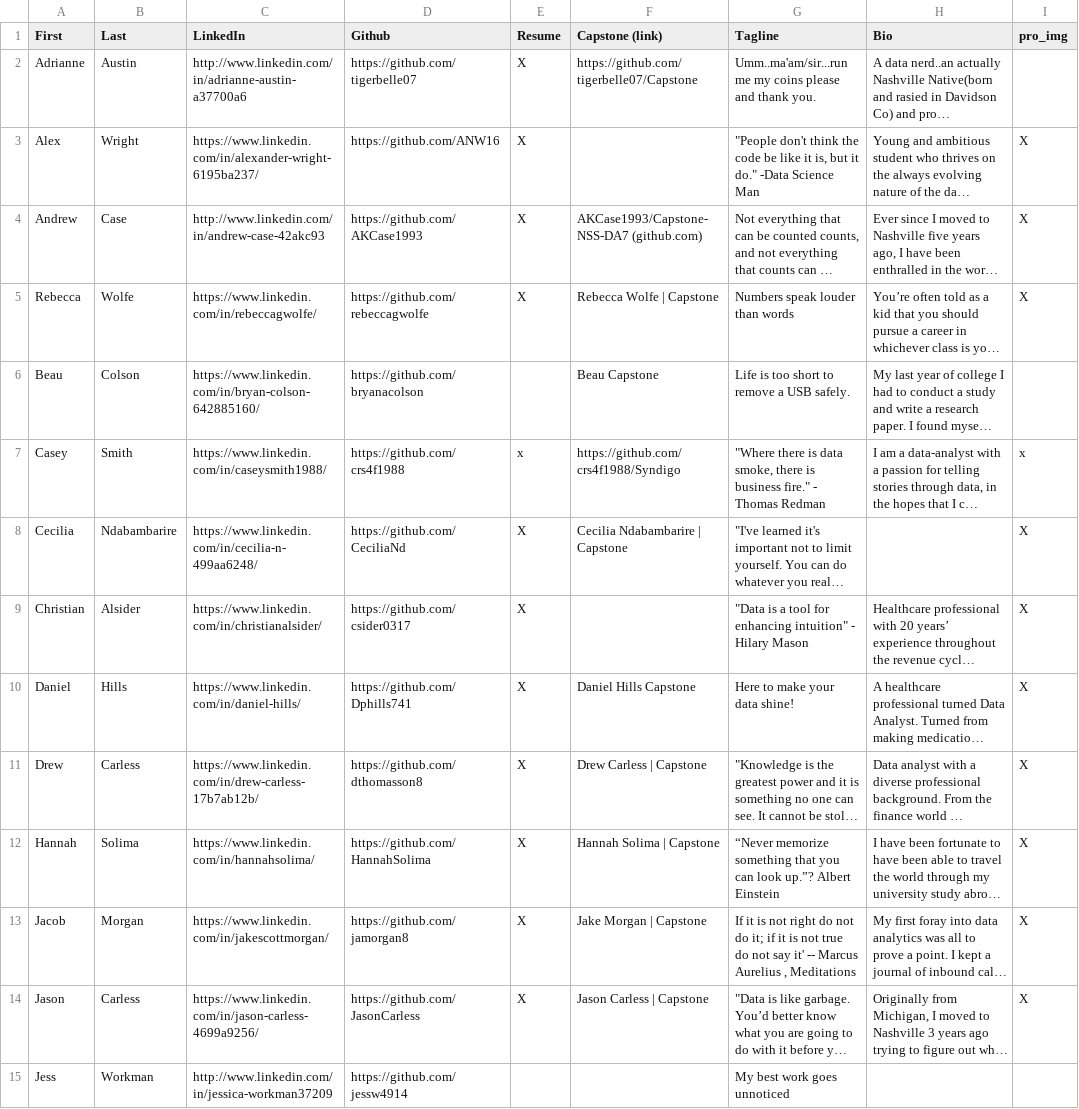
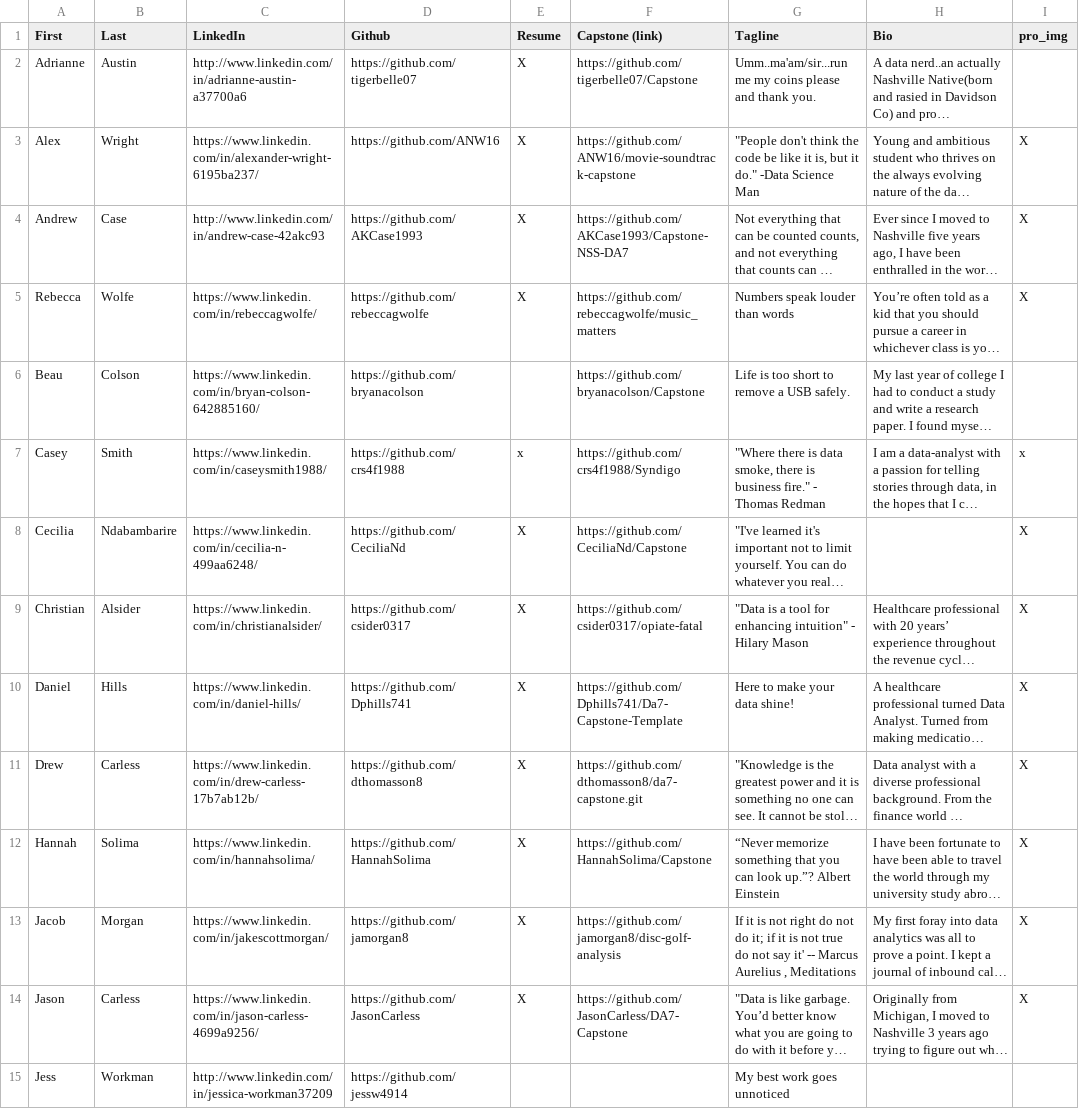
Before and after one commit to NSS-Data-Analytics-Cohort-8/nss-data-analytics-cohort-8.github.io, a CSV file: da7_website_info.csv, drawn as a sheet; only a part is shown; long unchanged cells end in …; the diff covers the shown part only; the diff names each change by its address in the sheet, - before the commit and + after, or states it on an @@ line.

Commit message:
fixed capstone links

```diff
--- a/da7_website_info.csv
+++ b/da7_website_info.csv
-F3 (Capstone (link)): (empty)
+F3 (Capstone (link)): https://github.com/ANW16/movie-soundtrack-capstone
-F4 (Capstone (link)): AKCase1993/Capstone-NSS-DA7 (github.com)
+F4 (Capstone (link)): https://github.com/AKCase1993/Capstone-NSS-DA7
-F5 (Capstone (link)): Rebecca Wolfe | Capstone
+F5 (Capstone (link)): https://github.com/rebeccagwolfe/music_matters
-F6 (Capstone (link)): Beau Capstone
+F6 (Capstone (link)): https://github.com/bryanacolson/Capstone
-F8 (Capstone (link)): Cecilia Ndabambarire | Capstone
+F8 (Capstone (link)): https://github.com/CeciliaNd/Capstone
-F9 (Capstone (link)): (empty)
+F9 (Capstone (link)): https://github.com/csider0317/opiate-fatal
-F10 (Capstone (link)): Daniel Hills Capstone
+F10 (Capstone (link)): https://github.com/Dphills741/Da7-Capstone-Template
-F11 (Capstone (link)): Drew Carless | Capstone
+F11 (Capstone (link)): https://github.com/dthomasson8/da7-capstone.git
-F12 (Capstone (link)): Hannah Solima | Capstone
+F12 (Capstone (link)): https://github.com/HannahSolima/Capstone
-F13 (Capstone (link)): Jake Morgan | Capstone
+F13 (Capstone (link)): https://github.com/jamorgan8/disc-golf-analysis
-F14 (Capstone (link)): Jason Carless | Capstone
+F14 (Capstone (link)): https://github.com/JasonCarless/DA7-Capstone
```
Also changed, not shown: 10 edited cells elsewhere in this file, 6 other files.
